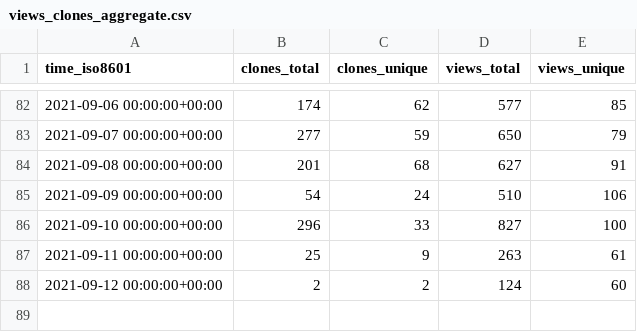
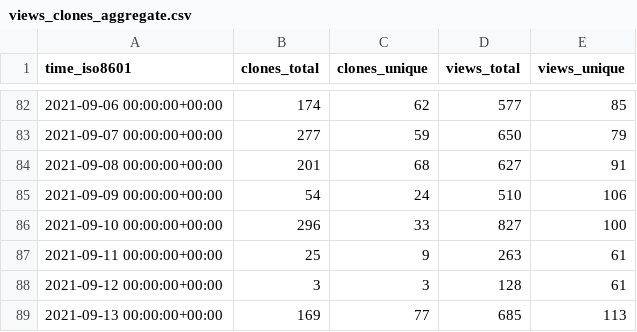
Before and after one commit to DevSCNinja/starport, a CSV file: tendermint/starport/ghrs-data/views_clones_aggregate.csv, drawn as a sheet; only a part is shown, gaps mark what is left out.

```diff
--- a/tendermint/starport/ghrs-data/views_clones_aggregate.csv
+++ b/tendermint/starport/ghrs-data/views_clones_aggregate.csv
@@ -87,2 +87,3 @@ time_iso8601,clones_total,clones_unique,views_total,views_unique
 2021-09-11 00:00:00+00:00,25,9,263,61
-2021-09-12 00:00:00+00:00,2,2,124,60
+2021-09-12 00:00:00+00:00,3,3,128,61
+2021-09-13 00:00:00+00:00,169,77,685,113
```
Also changed, not shown: 1 other file.
